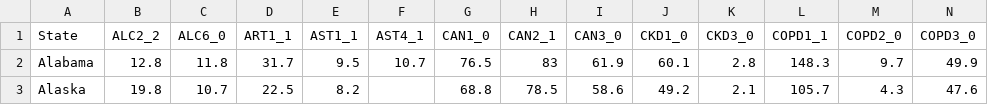
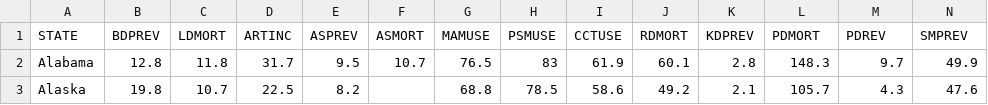
Before and after one commit to JohnPaulinePineda/Portfolio_Project_37, a CSV file: docs/ChronicDiseaseIndicators.csv, drawn as a sheet; only a part is shown; removed rows and columns are numbered as before the commit, all else as after; rows hold the shown columns only; the diff names each change by its address in the sheet, - before the commit and + after, or states it on an @@ line.

```diff
--- a/docs/ChronicDiseaseIndicators.csv
+++ b/docs/ChronicDiseaseIndicators.csv
-row 1: State | ALC2_2 | ALC6_0 | ART1_1 | AST1_1 | AST4_1 | CAN1_0 | CAN2_1 | CAN3_0 | CKD1_0 | CKD3_0 | COPD1_1 | COPD2_0 | COPD3_0
+row 1: STATE | BDPREV | LDMORT | ARTINC | ASPREV | ASMORT | MAMUSE | PSMUSE | CCTUSE | RDMORT | KDPREV | PDMORT | PDREV | SMPREV
```
Also changed, not shown: 2 other files.
